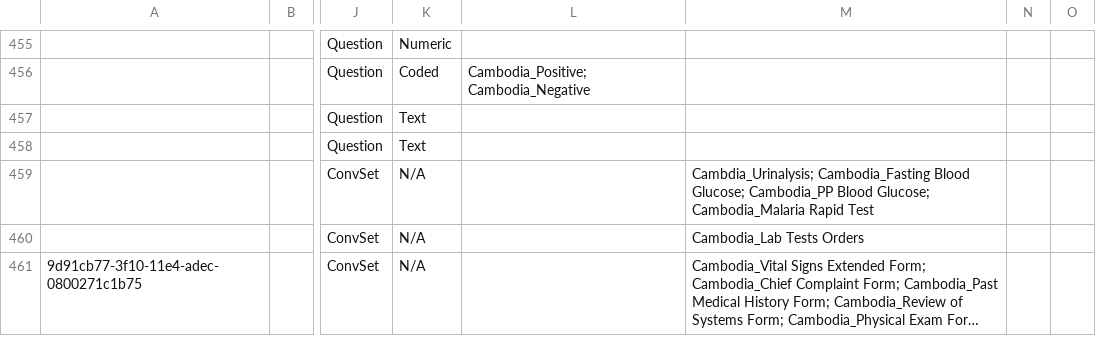
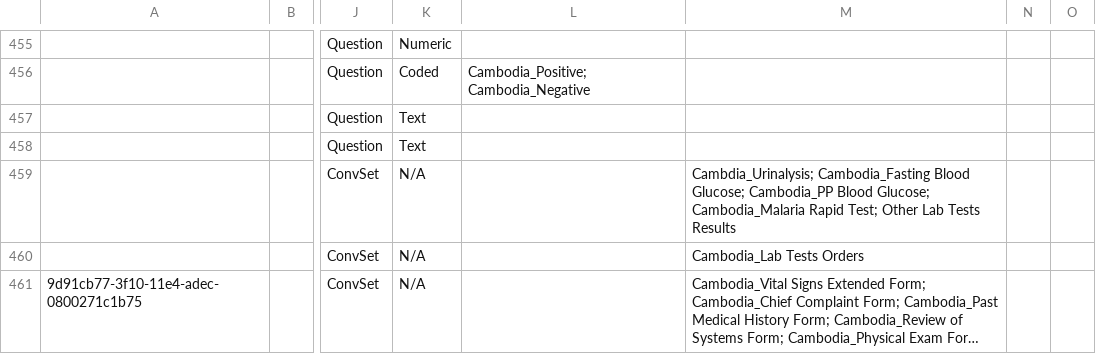
Before and after one commit to rbuisson/openmrs-config-omrs2018, a CSV file: configuration/concepts/concepts.csv, drawn as a sheet; only a part is shown, gaps mark what is left out; long unchanged cells end in …; the diff covers the shown part only; the diff names each change by its address in the sheet, - before the commit and + after, or states it on an @@ line.

```diff
--- a/configuration/concepts/concepts.csv
+++ b/configuration/concepts/concepts.csv
-M459: …Cambodia_Malaria Rapid Test
+M459: …Cambodia_Malaria Rapid Test; Other Lab Tests Results
```
Also changed, not shown: 21 added rows and 2 edited cells elsewhere in this file.
